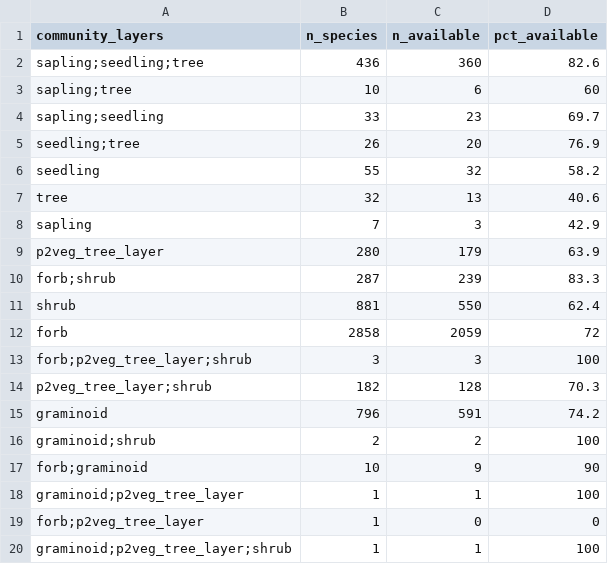
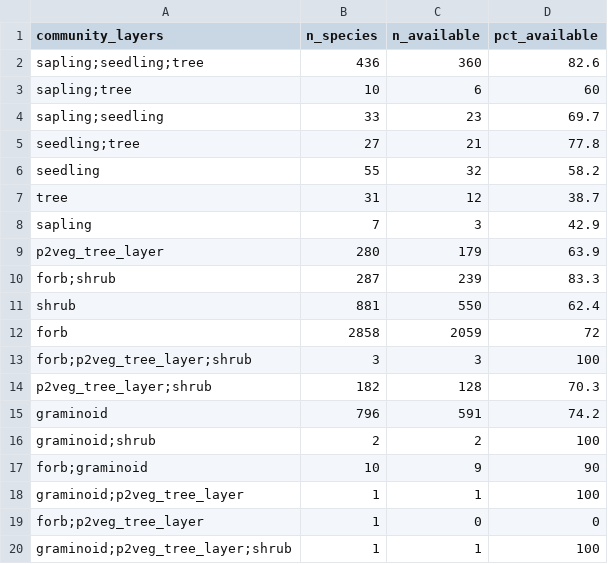
Before and after one commit to rellimylime/forest-data-compilation, a CSV file: 06_species_niches/qa/outputs/bien_range_availability_by_layer.csv, drawn as a sheet.

```diff
--- a/06_species_niches/qa/outputs/bien_range_availability_by_layer.csv
+++ b/06_species_niches/qa/outputs/bien_range_availability_by_layer.csv
@@ -4,5 +4,5 @@ sapling;tree,10,6,60
 sapling;seedling,33,23,69.7
-seedling;tree,26,20,76.9
+seedling;tree,27,21,77.8
 seedling,55,32,58.2
-tree,32,13,40.6
+tree,31,12,38.7
 sapling,7,3,42.9
```
Also changed, not shown: 06_species_niches/qa/outputs/bien_range_missing_species.csv, 06_species_niches/qa/outputs/species_climate_niches_summary.csv, 6 other files.
